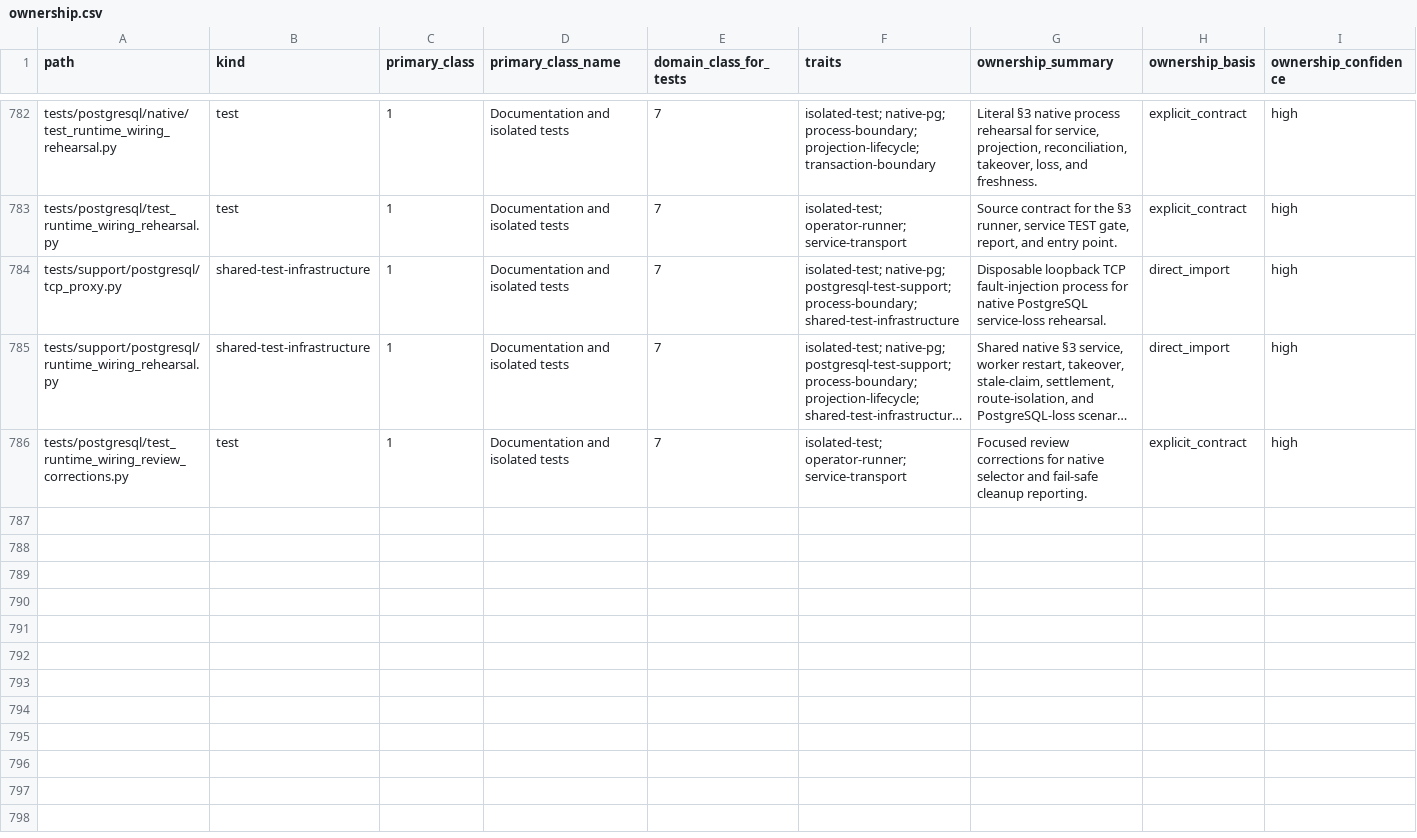
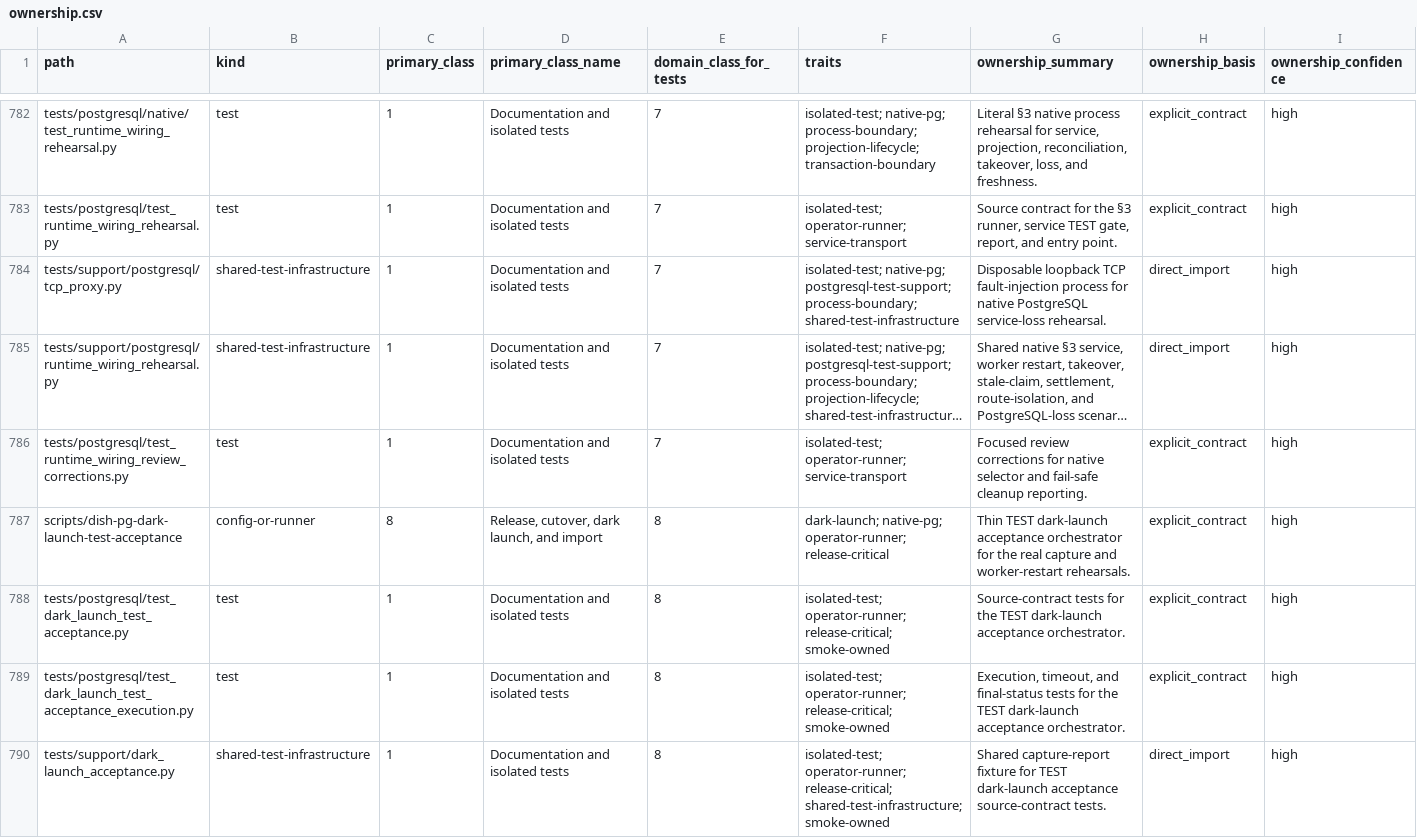
Before and after one commit to marcogallotta/ai-tools, a CSV file: dish/test_selection/ownership.csv, drawn as a sheet; only a part is shown, gaps mark what is left out; long unchanged cells end in …; rows hold the shown columns only; the diff names each change by its address in the sheet, - before the commit and + after, or states it on an @@ line.

Commit message:
Add TEST dark-launch acceptance orchestrator
Thin composition of the existing dark-launch capture and worker-restart
rehearsals into one bounded acceptance run against the real TEST service.
Enforces TEST-only identity/database/path safety gates, runs each child
once with a finite per-process-group deadline, and proves shadow-origin
exclusion via a rollback-only probe transaction alongside the existing
effects-disabled cross-child checks.

```diff
--- a/dish/test_selection/ownership.csv
+++ b/dish/test_selection/ownership.csv
+row 787: scripts/dish-pg-dark-launch-test-acceptance | config-or-runner | 8 | Release, cutover, dark launch, and import | 8 | dark-launch; native-pg; operator-runner; release-critical | Thin TEST dark-launch acceptance orchestrator for the real capture and worker-restart rehearsals. | explicit_contract | high
+row 788: tests/postgresql/test_dark_launch_test_acceptance.py | test | 1 | Documentation and isolated tests | 8 | isolated-test; operator-runner; release-critical; smoke-owned | Source-contract tests for the TEST dark-launch acceptance orchestrator. | explicit_contract | high
+row 789: tests/postgresql/test_dark_launch_test_acceptance_execution.py | test | 1 | Documentation and isolated tests | 8 | isolated-test; operator-runner; release-critical; smoke-owned | Execution, timeout, and final-status tests for the TEST dark-launch acceptance orchestrator. | explicit_contract | high
+row 790: tests/support/dark_launch_acceptance.py | shared-test-infrastructure | 1 | Documentation and isolated tests | 8 | isolated-test; operator-runner; release-critical; shared-test-infrastructure; smoke-owned | Shared capture-report fixture for TEST dark-launch acceptance source-contract tests. | direct_import | high
```
Also changed, not shown: 5 other files.
